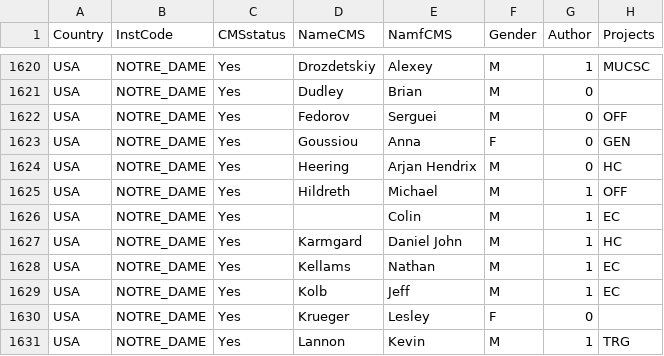
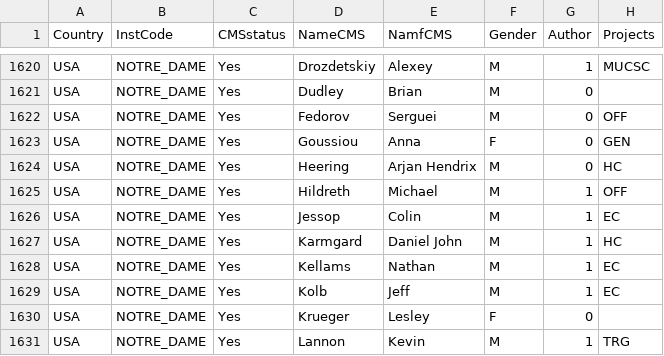
Before and after one commit to cmsdoxy/tools, a CSV file: sheets/data/LPCauthors-MN-March2014.csv, drawn as a sheet; only a part is shown, gaps mark what is left out; the diff names each change by its address in the sheet, - before the commit and + after, or states it on an @@ line.

Commit message:
add missing cell

```diff
--- a/sheets/data/LPCauthors-MN-March2014.csv
+++ b/sheets/data/LPCauthors-MN-March2014.csv
-D1626 (NameCMS): (empty)
+D1626 (NameCMS): Jessop
```
